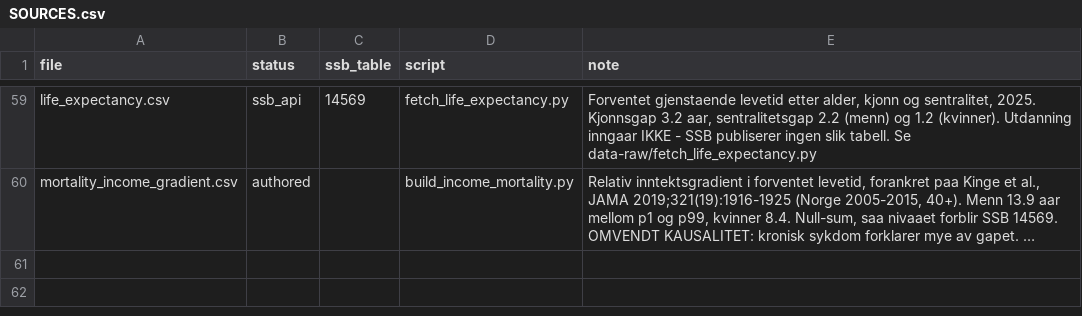
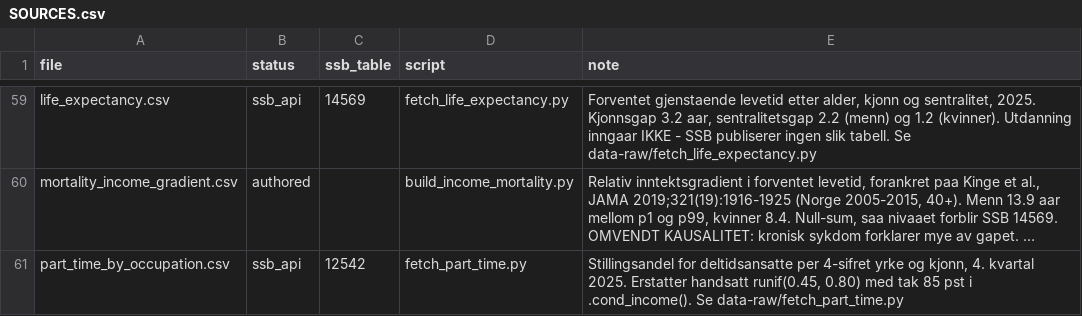
Before and after one commit to martinisu/CounterfactMe, a CSV file: inst/extdata/SOURCES.csv, drawn as a sheet; only a part is shown, gaps mark what is left out; long unchanged cells end in …; the diff names each change by its address in the sheet, - before the commit and + after, or states it on an @@ line.

Commit message:
Deltidsloenn fra SSB 12542; Om-tekst i venstre kolonne
Deltid: .cond_income() regnet en deltidsansatts heltidsloenn om til
aarsinntekt med en stillingsandel trukket jevnt mellom 45 og 80 pst, med
tak paa 85 pst. Tre haandsatte tall, like for alle yrker, og ingen under
45 pst. Det ga blant annet laerervikarer paa deltid opp mot 700 000.

Stillingsandelen trekkes naa fra SSB 12542: hvordan deltidsansatte i
samme 4-sifrede yrke og kjoenn fordeler seg paa 0-19, 20-39, 40-59, 60-79
og 80-99 pst stilling (4. kvartal 2025), jevnt innenfor gruppen. For
kvinnelige grunnskolelaerere paa deltid ligger 29.6 pst under 40 pst;
for helsefagarbeidere er stillingene stoerre. Yrker med under 30
deltidsansatte (SSB runder smaa celler) faller tilbake paa fordelingen
for alle yrker. Taket paa 85 pst er fjernet; det var en lapp paa en
gjetning. Om noen er deltid i det hele tatt, kommer fortsatt fra 11418.

  data-raw/fetch_part_time.py           ny
  inst/extdata/part_time_by_occupation.csv  ny, ssb_api i SOURCES.csv
  tests/testthat/test-income.R          trekket treffer 12542-andelene

Nettsida: "Hvordan" i venstre kolonne er erstattet med en kort versjon av
Om-seksjonen nederst (hva AlternaLiv er, hvorfor, hvordan man laaser og
trekker paa nytt), med lenke ned til hele teksten.

```diff
--- a/inst/extdata/SOURCES.csv
+++ b/inst/extdata/SOURCES.csv
+row 61: part_time_by_occupation.csv | ssb_api | 12542 | fetch_part_time.py | Stillingsandel for deltidsansatte per 4-sifret yrke og kjonn, 4. kvartal 2025. Erstatter handsatt runif(0.45, 0.80) med tak 85 pst i .cond_income(). Se data-raw/fetch_part_time.py
```
Also changed, not shown: 13 other files.
